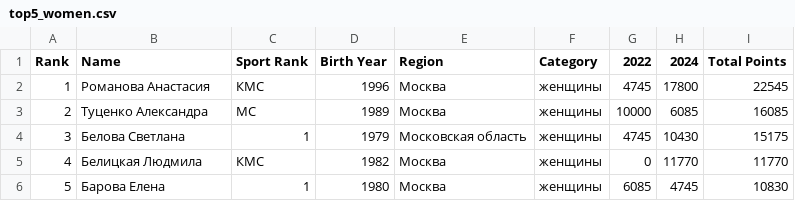
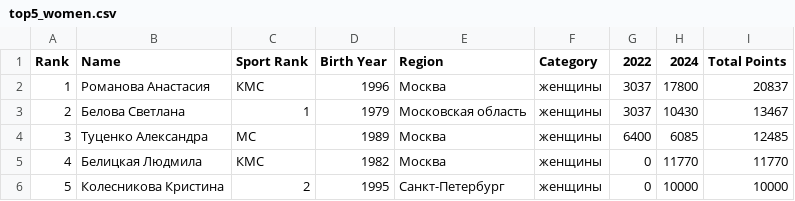
Before and after one commit to odinsy/surfrating, a CSV file: output/rankings/rfs/rus/wakesurfing/top5_women.csv, drawn as a sheet.

```diff
--- a/output/rankings/rfs/rus/wakesurfing/top5_women.csv
+++ b/output/rankings/rfs/rus/wakesurfing/top5_women.csv
@@ -1,6 +1,6 @@
 Rank,Name,Sport Rank,Birth Year,Region,Category,2022,2024,Total Points
-1,Романова Анастасия,КМС,1996,Москва,женщины,4745,17800,22545
-2,Туценко Александра,МС,1989,Москва,женщины,10000,6085,16085
-3,Белова Светлана,1,1979,Московская область,женщины,4745,10430,15175
+1,Романова Анастасия,КМС,1996,Москва,женщины,3037,17800,20837
+2,Белова Светлана,1,1979,Московская область,женщины,3037,10430,13467
+3,Туценко Александра,МС,1989,Москва,женщины,6400,6085,12485
 4,Белицкая Людмила,КМС,1982,Москва,женщины,0,11770,11770
-5,Барова Елена,1,1980,Москва,женщины,6085,4745,10830
+5,Колесникова Кристина,2,1995,Санкт-Петербург,женщины,0,10000,10000
```
Also changed, not shown: output/rankings/rfs/rus/longboard/men.csv, output/rankings/rfs/rus/shortboard/men.csv, 37 other files.
